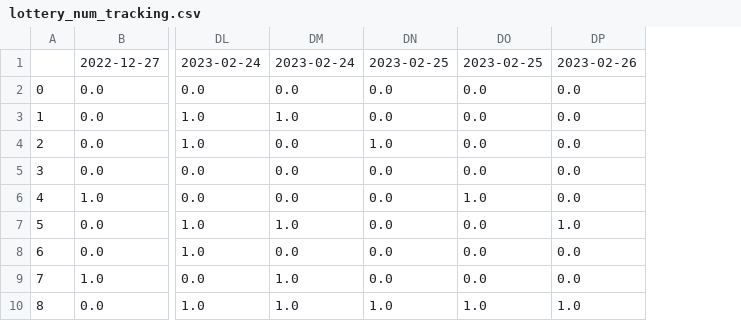
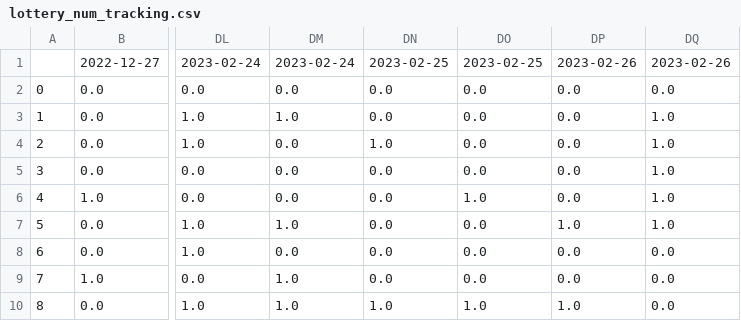
Before and after one commit to Peterstangolis/lottery_tracking_dashboard, a CSV file: data/lottery_num_tracking.csv, drawn as a sheet; only a part is shown, gaps mark what is left out; the diff names each change by its address in the sheet, - before the commit and + after, or states it on an @@ line.

```diff
--- a/data/lottery_num_tracking.csv
+++ b/data/lottery_num_tracking.csv
+column DQ, rows 1-10: 2023-02-26 | 0.0 | 1.0 | 1.0 | 1.0 | 1.0 | 1.0 | 0.0 | 0.0 | 0.0
```
Also changed, not shown: data/keno_lottery_analysis.csv, data/keno_lottery_stats.csv, 1 other file.
